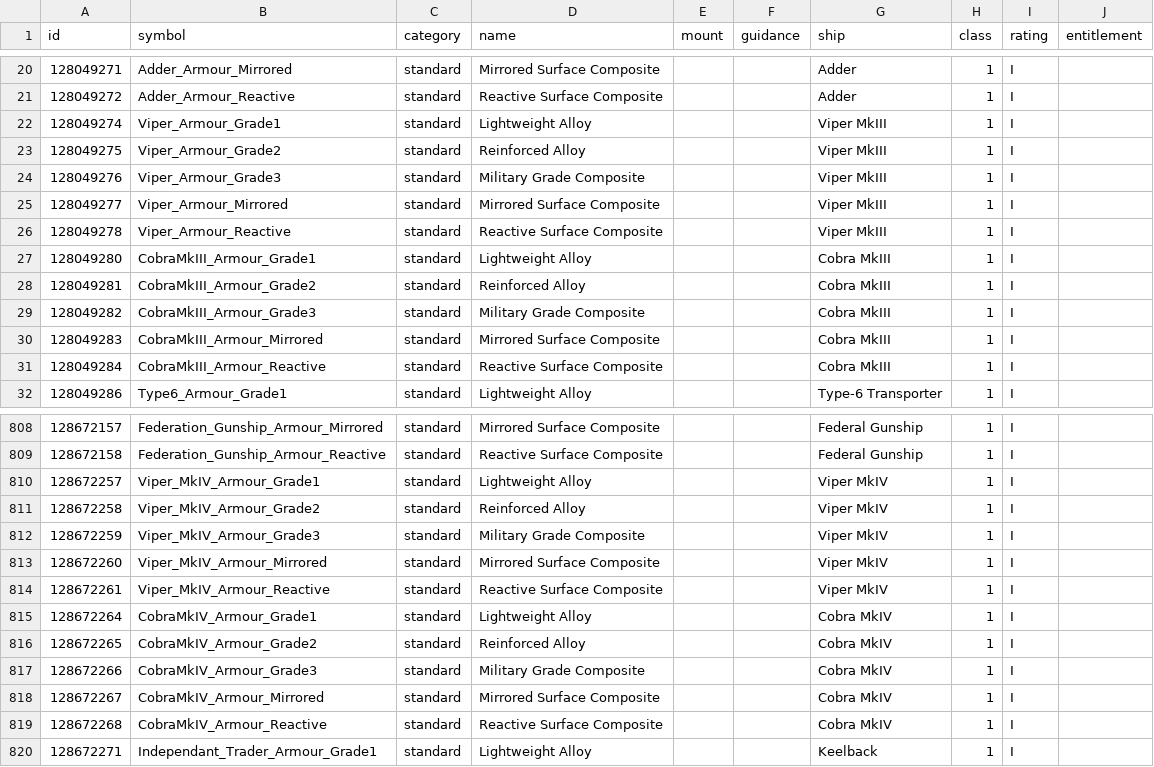
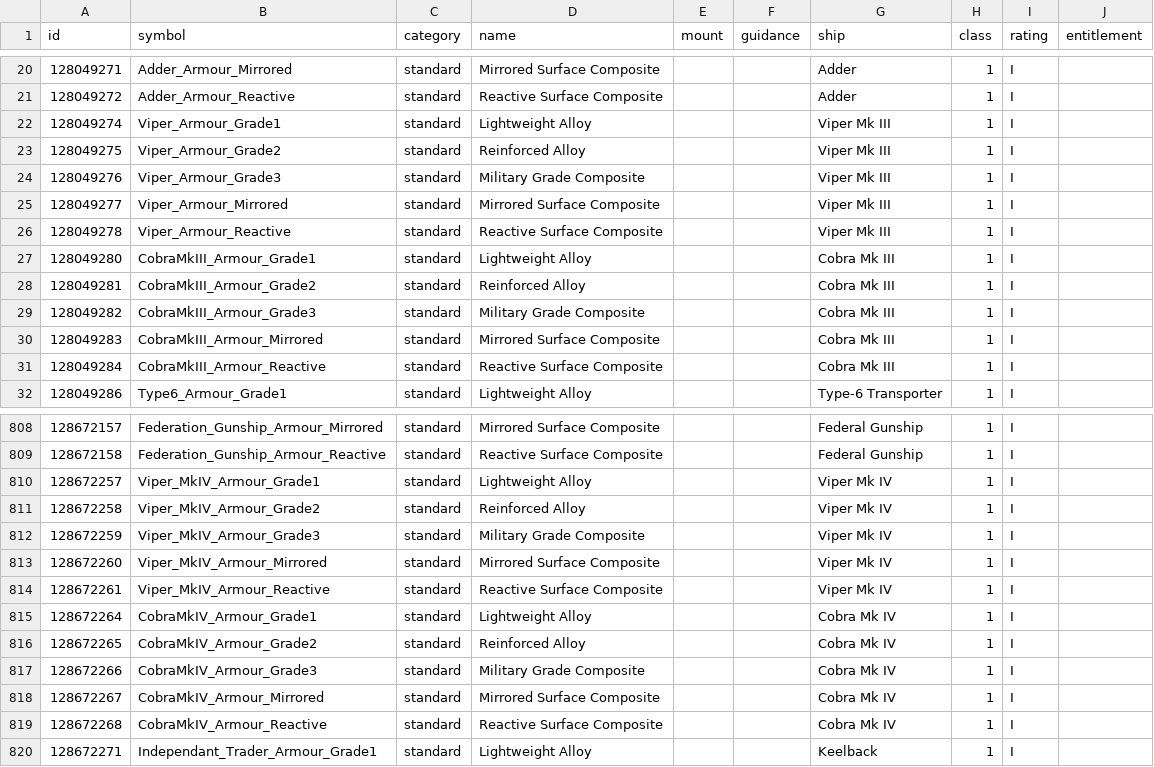
Before and after one commit to EDCD/FDevIDs, a CSV file: outfitting.csv, drawn as a sheet; only a part is shown, gaps mark what is left out; the diff covers the shown part only.

Commit message:
Updated ship names (space between MK and roman numeral)

```diff
--- a/outfitting.csv
+++ b/outfitting.csv
@@ -21,12 +21,12 @@ id,symbol,category,name,mount,guidance,ship,class,rating,entitlement
 128049272,Adder_Armour_Reactive,standard,Reactive Surface Composite,,,Adder,1,I,
-128049274,Viper_Armour_Grade1,standard,Lightweight Alloy,,,Viper MkIII,1,I,
-128049275,Viper_Armour_Grade2,standard,Reinforced Alloy,,,Viper MkIII,1,I,
-128049276,Viper_Armour_Grade3,standard,Military Grade Composite,,,Viper MkIII,1,I,
-128049277,Viper_Armour_Mirrored,standard,Mirrored Surface Composite,,,Viper MkIII,1,I,
-128049278,Viper_Armour_Reactive,standard,Reactive Surface Composite,,,Viper MkIII,1,I,
-128049280,CobraMkIII_Armour_Grade1,standard,Lightweight Alloy,,,Cobra MkIII,1,I,
-128049281,CobraMkIII_Armour_Grade2,standard,Reinforced Alloy,,,Cobra MkIII,1,I,
-128049282,CobraMkIII_Armour_Grade3,standard,Military Grade Composite,,,Cobra MkIII,1,I,
-128049283,CobraMkIII_Armour_Mirrored,standard,Mirrored Surface Composite,,,Cobra MkIII,1,I,
-128049284,CobraMkIII_Armour_Reactive,standard,Reactive Surface Composite,,,Cobra MkIII,1,I,
+128049274,Viper_Armour_Grade1,standard,Lightweight Alloy,,,Viper Mk III,1,I,
+128049275,Viper_Armour_Grade2,standard,Reinforced Alloy,,,Viper Mk III,1,I,
+128049276,Viper_Armour_Grade3,standard,Military Grade Composite,,,Viper Mk III,1,I,
+128049277,Viper_Armour_Mirrored,standard,Mirrored Surface Composite,,,Viper Mk III,1,I,
+128049278,Viper_Armour_Reactive,standard,Reactive Surface Composite,,,Viper Mk III,1,I,
+128049280,CobraMkIII_Armour_Grade1,standard,Lightweight Alloy,,,Cobra Mk III,1,I,
+128049281,CobraMkIII_Armour_Grade2,standard,Reinforced Alloy,,,Cobra Mk III,1,I,
+128049282,CobraMkIII_Armour_Grade3,standard,Military Grade Composite,,,Cobra Mk III,1,I,
+128049283,CobraMkIII_Armour_Mirrored,standard,Mirrored Surface Composite,,,Cobra Mk III,1,I,
+128049284,CobraMkIII_Armour_Reactive,standard,Reactive Surface Composite,,,Cobra Mk III,1,I,
 128049286,Type6_Armour_Grade1,standard,Lightweight Alloy,,,Type-6 Transporter,1,I,
@@ -809,12 +809,12 @@ id,symbol,category,name,mount,guidance,ship,class,rating,entitlement
 128672158,Federation_Gunship_Armour_Reactive,standard,Reactive Surface Composite,,,Federal Gunship,1,I,
-128672257,Viper_MkIV_Armour_Grade1,standard,Lightweight Alloy,,,Viper MkIV,1,I,
-128672258,Viper_MkIV_Armour_Grade2,standard,Reinforced Alloy,,,Viper MkIV,1,I,
-128672259,Viper_MkIV_Armour_Grade3,standard,Military Grade Composite,,,Viper MkIV,1,I,
-128672260,Viper_MkIV_Armour_Mirrored,standard,Mirrored Surface Composite,,,Viper MkIV,1,I,
-128672261,Viper_MkIV_Armour_Reactive,standard,Reactive Surface Composite,,,Viper MkIV,1,I,
-128672264,CobraMkIV_Armour_Grade1,standard,Lightweight Alloy,,,Cobra MkIV,1,I,
-128672265,CobraMkIV_Armour_Grade2,standard,Reinforced Alloy,,,Cobra MkIV,1,I,
-128672266,CobraMkIV_Armour_Grade3,standard,Military Grade Composite,,,Cobra MkIV,1,I,
-128672267,CobraMkIV_Armour_Mirrored,standard,Mirrored Surface Composite,,,Cobra MkIV,1,I,
-128672268,CobraMkIV_Armour_Reactive,standard,Reactive Surface Composite,,,Cobra MkIV,1,I,
+128672257,Viper_MkIV_Armour_Grade1,standard,Lightweight Alloy,,,Viper Mk IV,1,I,
+128672258,Viper_MkIV_Armour_Grade2,standard,Reinforced Alloy,,,Viper Mk IV,1,I,
+128672259,Viper_MkIV_Armour_Grade3,standard,Military Grade Composite,,,Viper Mk IV,1,I,
+128672260,Viper_MkIV_Armour_Mirrored,standard,Mirrored Surface Composite,,,Viper Mk IV,1,I,
+128672261,Viper_MkIV_Armour_Reactive,standard,Reactive Surface Composite,,,Viper Mk IV,1,I,
+128672264,CobraMkIV_Armour_Grade1,standard,Lightweight Alloy,,,Cobra Mk IV,1,I,
+128672265,CobraMkIV_Armour_Grade2,standard,Reinforced Alloy,,,Cobra Mk IV,1,I,
+128672266,CobraMkIV_Armour_Grade3,standard,Military Grade Composite,,,Cobra Mk IV,1,I,
+128672267,CobraMkIV_Armour_Mirrored,standard,Mirrored Surface Composite,,,Cobra Mk IV,1,I,
+128672268,CobraMkIV_Armour_Reactive,standard,Reactive Surface Composite,,,Cobra Mk IV,1,I,
 128672271,Independant_Trader_Armour_Grade1,standard,Lightweight Alloy,,,Keelback,1,I,
```
Also changed, not shown: 5 edited cells elsewhere in this file.
